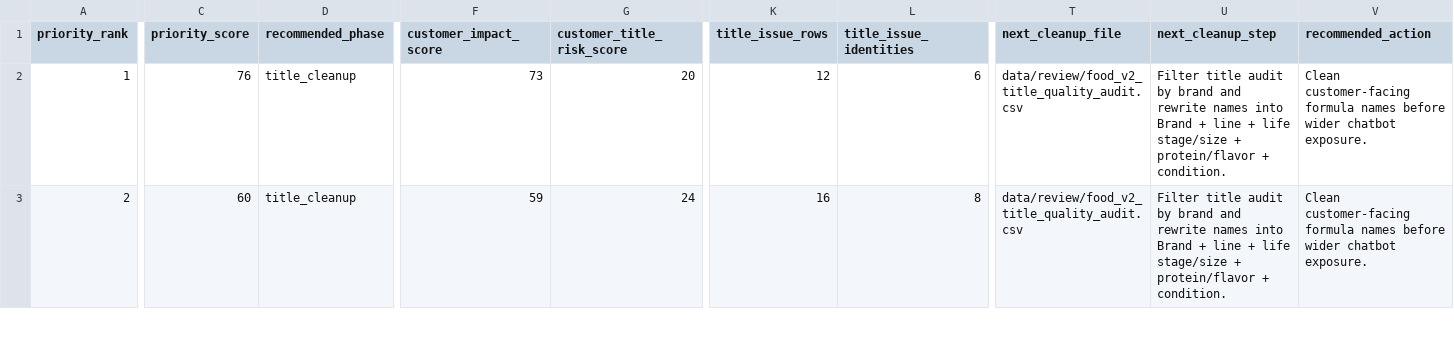
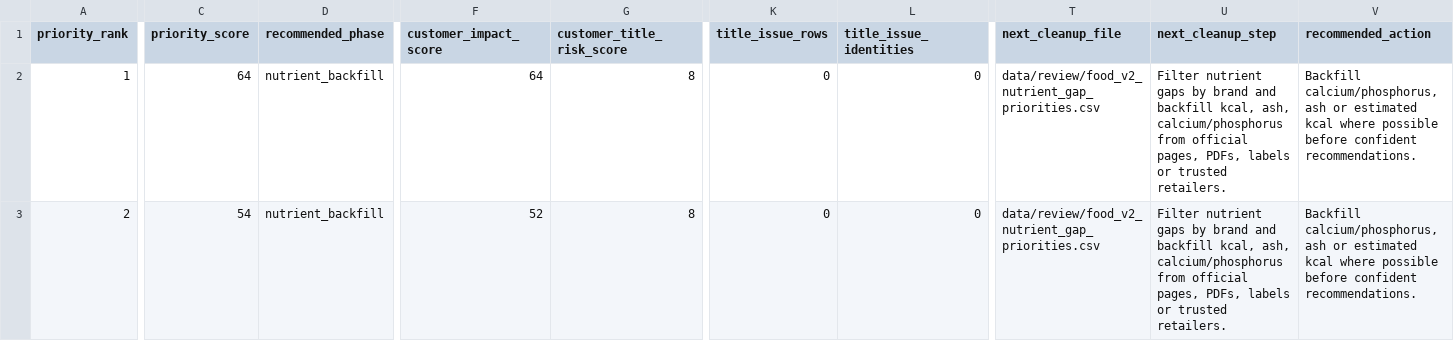
Before and after one commit to EmmMall92/nutritail-ai, a CSV file: data/review/food_v2_brand_cleanup_queue.csv, drawn as a sheet; only a part is shown, gaps mark what is left out; the diff covers the shown part only; the diff names each change by its address in the sheet, - before the commit and + after, or states it on an @@ line.

Commit message:
Treat concise veterinary titles as product lines (#530)
Co-authored-by: EMMANOUIL MALLIAKAS <manolismalpet@gmail.com>

```diff
--- a/data/review/food_v2_brand_cleanup_queue.csv
+++ b/data/review/food_v2_brand_cleanup_queue.csv
-C2 (priority_score): 76
+C2 (priority_score): 64
-D2:D3 (recommended_phase): title_cleanup
+D2:D3 (recommended_phase): nutrient_backfill
-F2 (customer_impact_score): 73
+F2 (customer_impact_score): 64
-G2 (customer_title_risk_score): 20
+G2 (customer_title_risk_score): 8
-K2 (title_issue_rows): 12
+K2 (title_issue_rows): 0
-L2 (title_issue_identities): 6
+L2 (title_issue_identities): 0
-T2:T3 (next_cleanup_file): data/review/food_v2_title_quality_audit.csv
+T2:T3 (next_cleanup_file): data/review/food_v2_nutrient_gap_priorities.csv
-U2:U3 (next_cleanup_step): Filter title audit by brand and rewrite names into Brand + line + life stage/size + protein/flavor + condition.
+U2:U3 (next_cleanup_step): Filter nutrient gaps by brand and backfill kcal, ash, calcium/phosphorus from official pages, PDFs, labels or trusted retailers.
-V2:V3 (recommended_action): Clean customer-facing formula names before wider chatbot exposure.
+V2:V3 (recommended_action): Backfill calcium/phosphorus, ash or estimated kcal where possible before confident recommendations.
-C3 (priority_score): 60
+C3 (priority_score): 54
-F3 (customer_impact_score): 59
+F3 (customer_impact_score): 52
-G3 (customer_title_risk_score): 24
+G3 (customer_title_risk_score): 8
-K3 (title_issue_rows): 16
+K3 (title_issue_rows): 0
-L3 (title_issue_identities): 8
+L3 (title_issue_identities): 0
```
Also changed, not shown: 97 edited cells elsewhere in this file, 6 other files.
